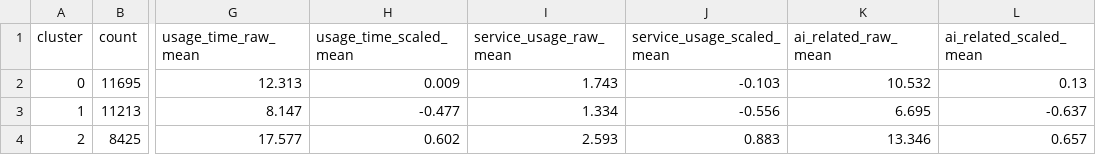
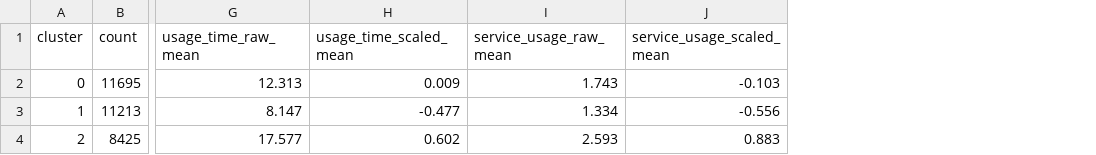
Before and after one commit to 2026-1st/Team-3, a CSV file: data/labeled/cluster_analysis/cluster_domain_summary.csv, drawn as a sheet; only a part is shown, gaps mark what is left out; the diff names each change by its address in the sheet, - before the commit and + after, or states it on an @@ line.

```diff
--- a/data/labeled/cluster_analysis/cluster_domain_summary.csv
+++ b/data/labeled/cluster_analysis/cluster_domain_summary.csv
-column K (ai_related_raw_mean), rows 2-4: 10.532 | 6.695 | 13.346
-column L (ai_related_scaled_mean), rows 2-4: 0.13 | -0.637 | 0.657
```
Also changed, not shown: data/labeled/cluster_analysis/cluster_core_summary.csv, data/labeled/cluster_to_stage_mapping.csv, 21 other files.
